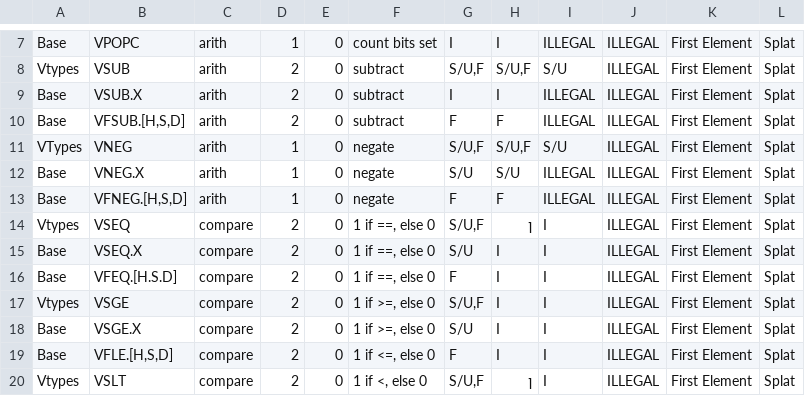
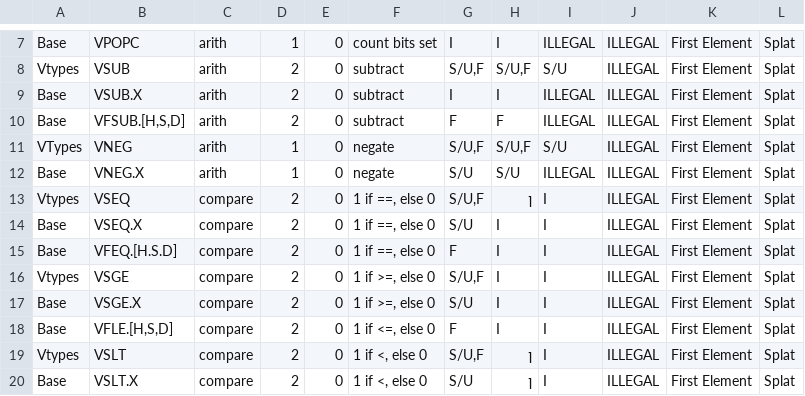
Before and after one commit to riscv/riscv-v-spec, a CSV file: vector-op-types.csv, drawn as a sheet; only a part is shown, gaps mark what is left out; the shorter side is filled out with more unchanged rows.

Commit message:
Eliminate floating-point vfneg instructions
Those are equivalent to vfsgnjn.

```diff
--- a/vector-op-types.csv
+++ b/vector-op-types.csv
@@ -12,3 +12,2 @@ VTypes,VNEG,arith,1,0,negate,"S/U,F","S/U,F",S/U,ILLEGAL,First Element,Splat
 Base,VNEG.X,arith,1,0,negate,S/U,S/U,ILLEGAL,ILLEGAL,First Element,Splat
-Base,"VFNEG.[H,S,D]",arith,1,0,negate,F,F,ILLEGAL,ILLEGAL,First Element,Splat
 Vtypes,VSEQ,compare,2,0,"1 if ==, else 0","S/U,F",ן,I,ILLEGAL,First Element,Splat
```
Also changed, not shown: 1 other file.
